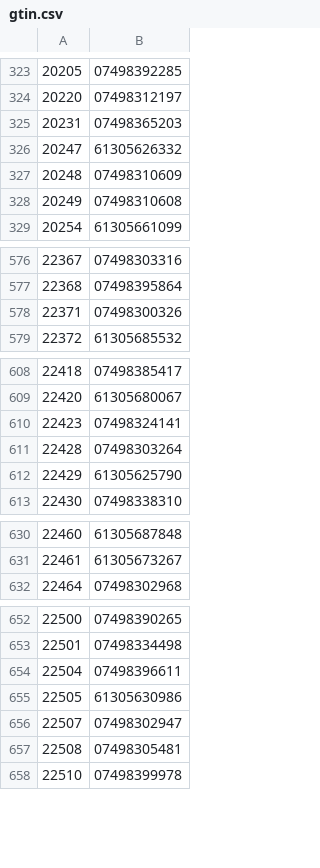
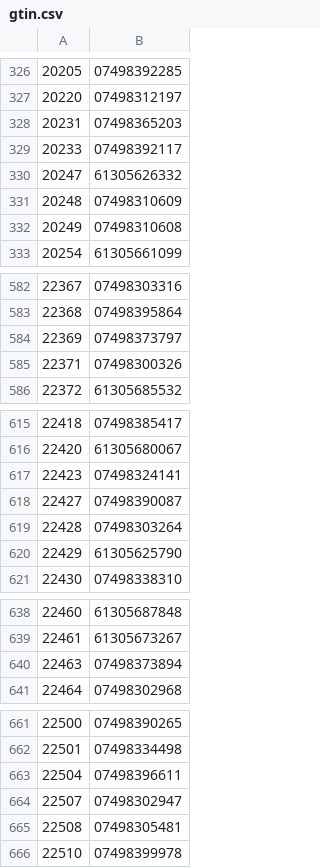
Before and after one commit to Tm6-Telmedia/scripts, a CSV file: python/csv_productos_gtin/gtin.csv, drawn as a sheet; only a part is shown, gaps mark what is left out; removed rows and columns are numbered as before the commit, all else as after; the diff covers the shown part only; the diff names each change by its address in the sheet, - before the commit and + after, or states it on an @@ line.

```diff
--- a/python/csv_productos_gtin/gtin.csv
+++ b/python/csv_productos_gtin/gtin.csv
+row 329: 20233 | 07498392117
+row 584: 22369 | 07498373797
+row 618: 22427 | 07498390087
+row 640: 22463 | 07498373894
-row 655: 22505 | 61305630986
```
Also changed, not shown: 43 added rows and 5 edited cells elsewhere in this file.
